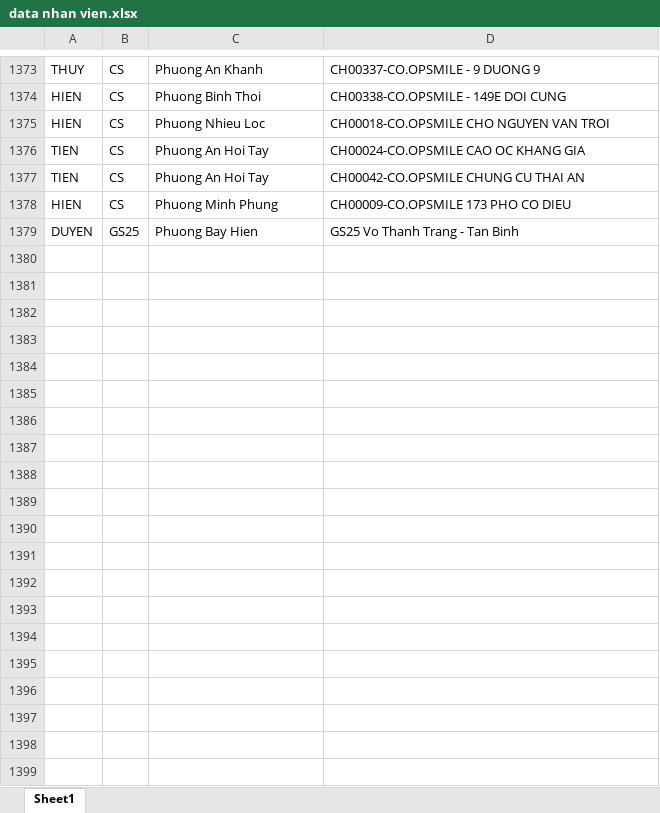
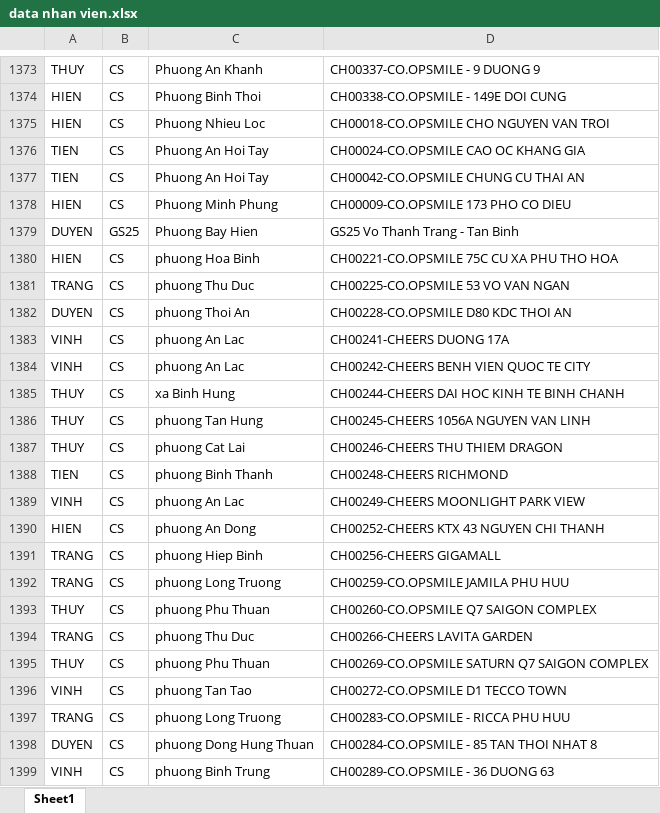
Before and after one commit to vodongduc201-maker/Tem-Co.op, an Excel workbook: data nhan vien.xlsx, sheet Sheet1, drawn as a sheet; only a part is shown, gaps mark what is left out; values as stored, in another font and other column widths than the file's, no borders; conditional formats not drawn; the diff covers the shown part only; the diff names each change by its address in the sheet, - before the commit and + after, or states it on an @@ line.

Commit message:
Add files via upload

```diff
--- a/data nhan vien.xlsx (sheet Sheet1)
+++ b/data nhan vien.xlsx (sheet Sheet1)
+row 1380: HIEN | CS | phuong Hoa Binh | CH00221-CO.OPSMILE 75C CU XA PHU THO HOA
+row 1381: TRANG | CS | phuong Thu Duc | CH00225-CO.OPSMILE 53 VO VAN NGAN
+row 1382: DUYEN | CS | phuong Thoi An | CH00228-CO.OPSMILE D80 KDC THOI AN
+row 1383: VINH | CS | phuong An Lac | CH00241-CHEERS DUONG 17A
+row 1384: VINH | CS | phuong An Lac | CH00242-CHEERS BENH VIEN QUOC TE CITY
+row 1385: THUY | CS | xa Binh Hung | CH00244-CHEERS DAI HOC KINH TE BINH CHANH
+row 1386: THUY | CS | phuong Tan Hung | CH00245-CHEERS 1056A NGUYEN VAN LINH
+row 1387: THUY | CS | phuong Cat Lai | CH00246-CHEERS THU THIEM DRAGON
+row 1388: TIEN | CS | phuong Binh Thanh | CH00248-CHEERS RICHMOND
+row 1389: VINH | CS | phuong An Lac | CH00249-CHEERS MOONLIGHT PARK VIEW
+row 1390: HIEN | CS | phuong An Dong | CH00252-CHEERS KTX 43 NGUYEN CHI THANH
+row 1391: TRANG | CS | phuong Hiep Binh | CH00256-CHEERS GIGAMALL
+row 1392: TRANG | CS | phuong Long Truong | CH00259-CO.OPSMILE JAMILA PHU HUU
+row 1393: THUY | CS | phuong Phu Thuan | CH00260-CO.OPSMILE Q7 SAIGON COMPLEX
+row 1394: TRANG | CS | phuong Thu Duc | CH00266-CHEERS LAVITA GARDEN
+row 1395: THUY | CS | phuong Phu Thuan | CH00269-CO.OPSMILE SATURN Q7 SAIGON COMPLEX
+row 1396: VINH | CS | phuong Tan Tao | CH00272-CO.OPSMILE D1 TECCO TOWN
+row 1397: TRANG | CS | phuong Long Truong | CH00283-CO.OPSMILE - RICCA PHU HUU
+row 1398: DUYEN | CS | phuong Dong Hung Thuan | CH00284-CO.OPSMILE - 85 TAN THOI NHAT 8
+row 1399: VINH | CS | phuong Binh Trung | CH00289-CO.OPSMILE - 36 DUONG 63
```
Also changed, not shown: 12 added rows elsewhere in this sheet.
